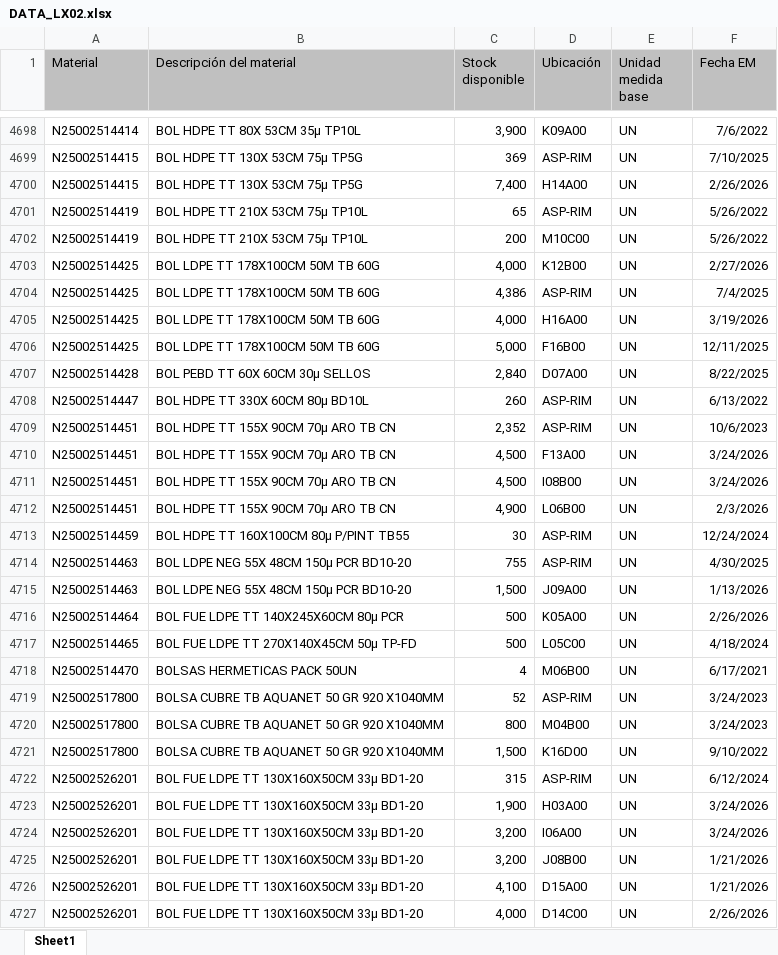
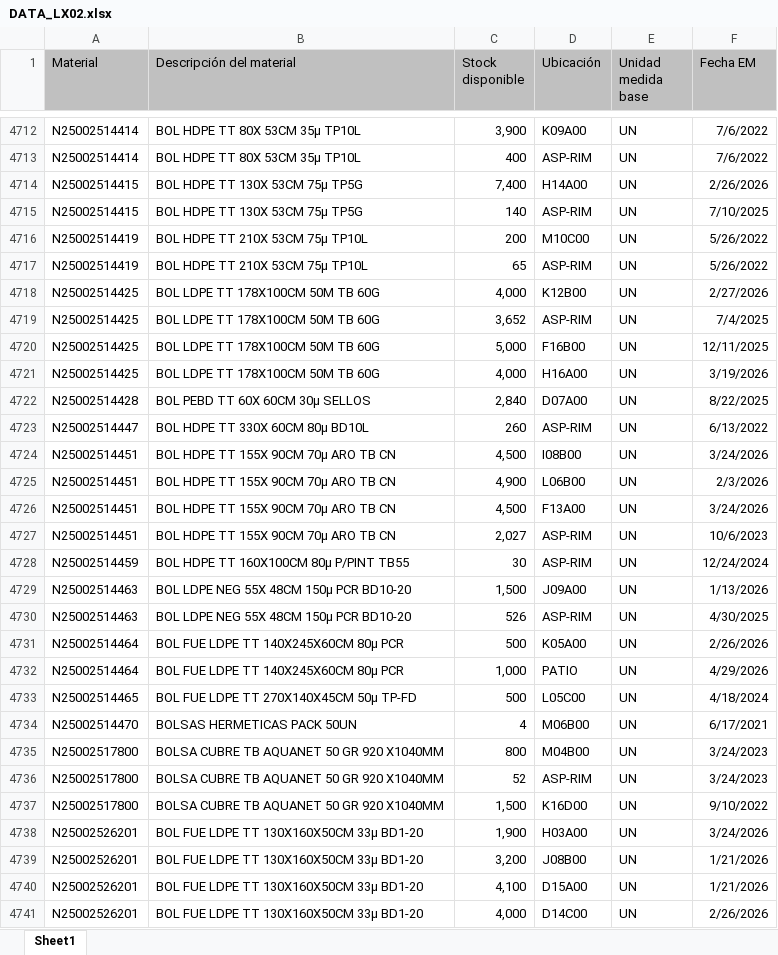
Before and after one commit to manmetrh/Consulta-saldos, an Excel workbook: DATA_LX02.xlsx, sheet Sheet1, drawn as a sheet; only a part is shown, gaps mark what is left out; values as stored, in another font and other column widths than the file's, no borders; removed rows and columns are numbered as before the commit, all else as after; the diff covers the shown part only; the diff names each change by its address in the sheet, - before the commit and + after, or states it on an @@ line.

```diff
--- a/DATA_LX02.xlsx (sheet Sheet1)
+++ b/DATA_LX02.xlsx (sheet Sheet1)
-A4713 (Material): N25002514415
+A4713 (Material): N25002514414
-B4713 (Descripción del material): BOL HDPE TT 130X 53CM 75μ TP5G
+B4713 (Descripción del material): BOL HDPE TT 80X 53CM 35μ TP10L
-C4713 (Stock disponible): 369
+C4713 (Stock disponible): 400
-F4713 (Fecha EM): 7/10/2025
+F4713 (Fecha EM): 7/6/2022
-A4715 (Material): N25002514419
+A4715 (Material): N25002514415
-B4715 (Descripción del material): BOL HDPE TT 210X 53CM 75μ TP10L
+B4715 (Descripción del material): BOL HDPE TT 130X 53CM 75μ TP5G
-C4715 (Stock disponible): 65
+C4715 (Stock disponible): 140
-F4715 (Fecha EM): 5/26/2022
+F4715 (Fecha EM): 7/10/2025
+row 4717: N25002514419 | BOL HDPE TT 210X 53CM 75μ TP10L | 65 | ASP-RIM | UN | 5/26/2022
-C4719 (Stock disponible): 4,386
+C4719 (Stock disponible): 3,652
@@ row 4705 moved to row 4721: N25002514425 @@
-row 4709: N25002514451 | BOL HDPE TT 155X 90CM 70μ ARO TB CN | 2,352 | ASP-RIM | UN | 10/6/2023
@@ row 4710 moved to row 4726: N25002514451 @@
+row 4727: N25002514451 | BOL HDPE TT 155X 90CM 70μ ARO TB CN | 2,027 | ASP-RIM | UN | 10/6/2023
-row 4714: N25002514463 | BOL LDPE NEG 55X 48CM 150μ PCR BD10-20 | 755 | ASP-RIM | UN | 4/30/2025
+row 4730: N25002514463 | BOL LDPE NEG 55X 48CM 150μ PCR BD10-20 | 526 | ASP-RIM | UN | 4/30/2025
+row 4732: N25002514464 | BOL FUE LDPE TT 140X245X60CM 80μ PCR | 1,000 | PATIO | UN | 4/29/2026
@@ row 4719 moved to row 4736: N25002517800 @@
-row 4722: N25002526201 | BOL FUE LDPE TT 130X160X50CM 33μ BD1-20 | 315 | ASP-RIM | UN | 6/12/2024
@@ row 4724 moved to row 4742: N25002526201 @@
```
Also changed, not shown: 82 added rows, 68 removed rows, 737 moved rows and 189 edited cells elsewhere in this sheet, 1 other file.
